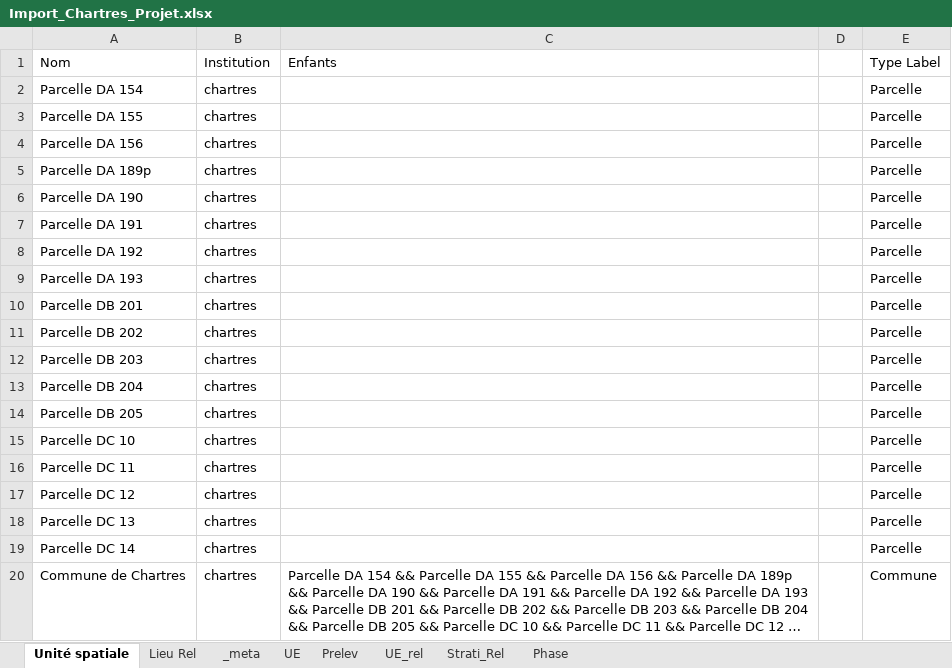
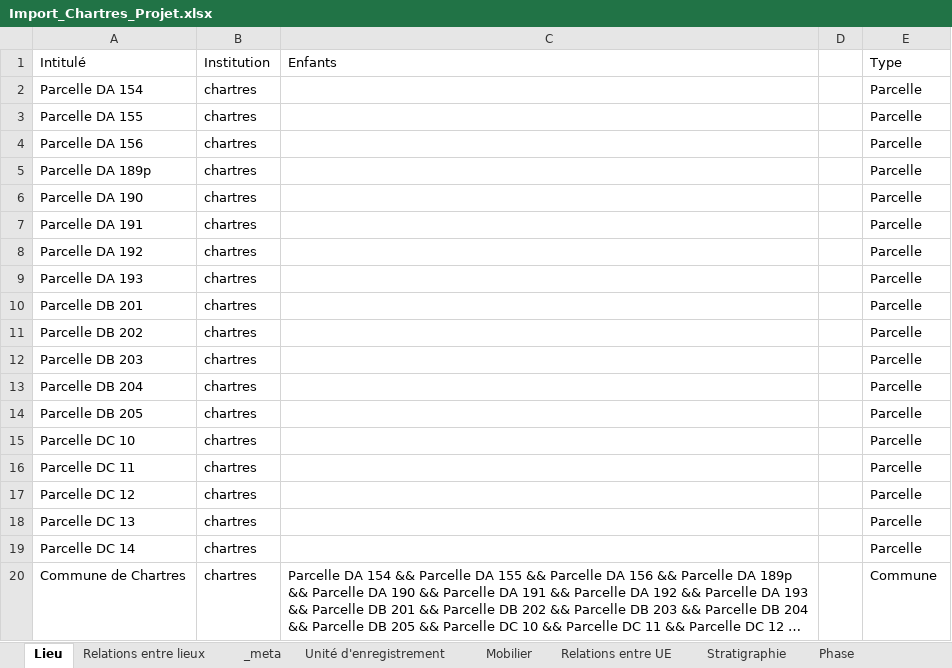
Before and after one commit to MOM-CNRS/Siamois, an Excel workbook: src/main/resources/datasets/Import_Chartres_Projet.xlsx, sheet Lieu, drawn as a sheet; long unchanged cells end in …; values as stored, in another font and other column widths than the file's, no borders; the diff names each change by its address in the sheet, - before the commit and + after, or states it on an @@ line.

```diff
--- a/src/main/resources/datasets/Import_Chartres_Projet.xlsx (sheet Lieu)
+++ b/src/main/resources/datasets/Import_Chartres_Projet.xlsx (sheet Lieu)
-sheet tab: Unité spatiale
+sheet tab: Lieu
-sheet tab: Lieu Rel
+sheet tab: Relations entre lieux
-sheet tab: UE
+sheet tab: Unité d'enregistrement
-sheet tab: Prelev
+sheet tab: Mobilier
-sheet tab: UE_rel
+sheet tab: Relations entre UE
-sheet tab: Strati_Rel
+sheet tab: Stratigraphie
-A1: Nom
+A1: Intitulé
-E1: Type Label
+E1: Type
```
Also changed, not shown: sheet _meta, sheet Unité d'enregistrement, sheet Mobilier, sheet Phase, sheet Relations entre UE, sheet Stratigraphie, 8 other files.
